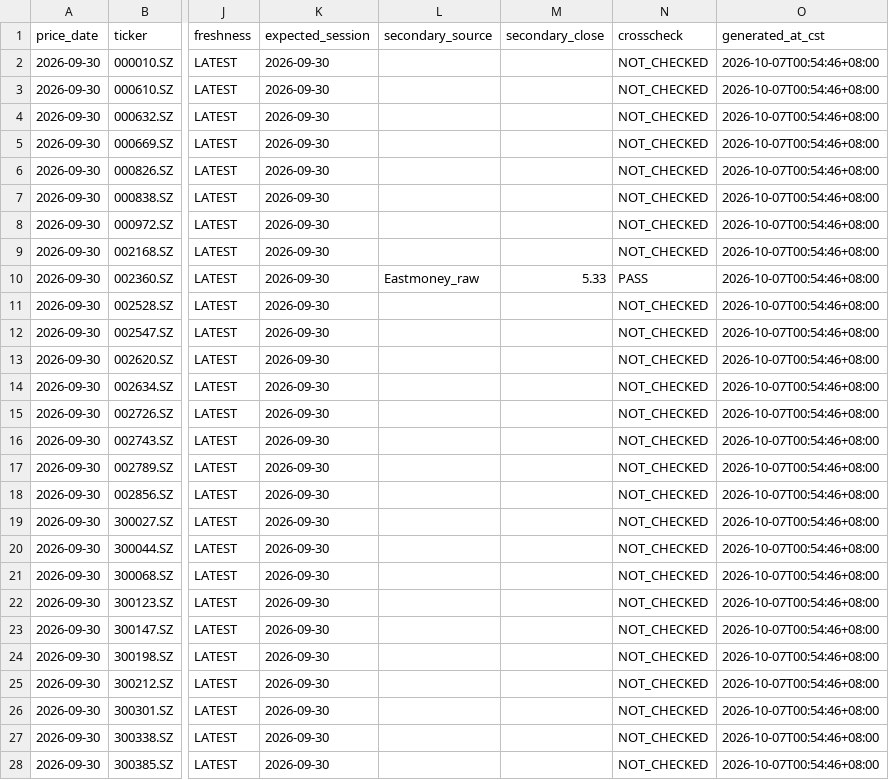
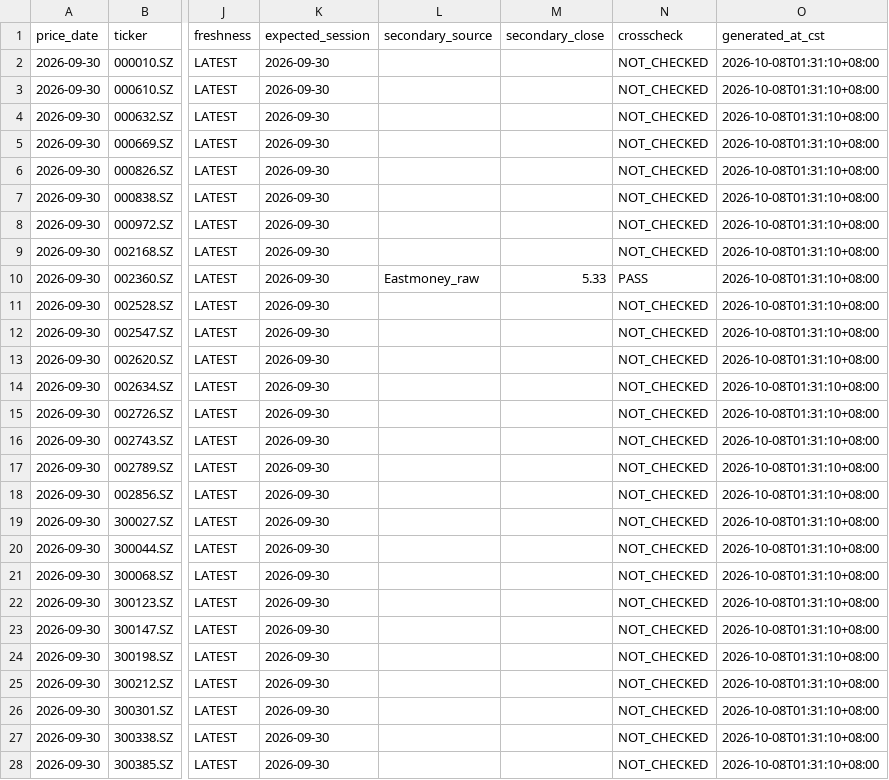
Before and after one commit to YuJingKun/st-rotation-dashboard, a CSV file: marketdata/stss_latest_50.csv, drawn as a sheet; only a part is shown, gaps mark what is left out; the diff covers the shown part only; the diff names each change by its address in the sheet, - before the commit and + after, or states it on an @@ line.

```diff
--- a/marketdata/stss_latest_50.csv
+++ b/marketdata/stss_latest_50.csv
-O2:O28 (generated_at_cst): 2026-10-07T00:54:46+08:00
+O2:O28 (generated_at_cst): 2026-10-08T01:31:10+08:00
```
Also changed, not shown: 27 edited cells elsewhere in this file, 1 other file.
